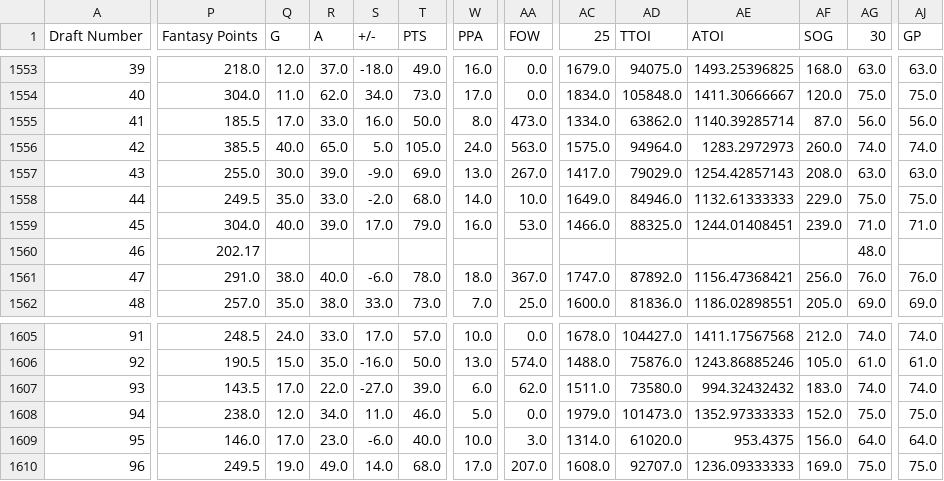
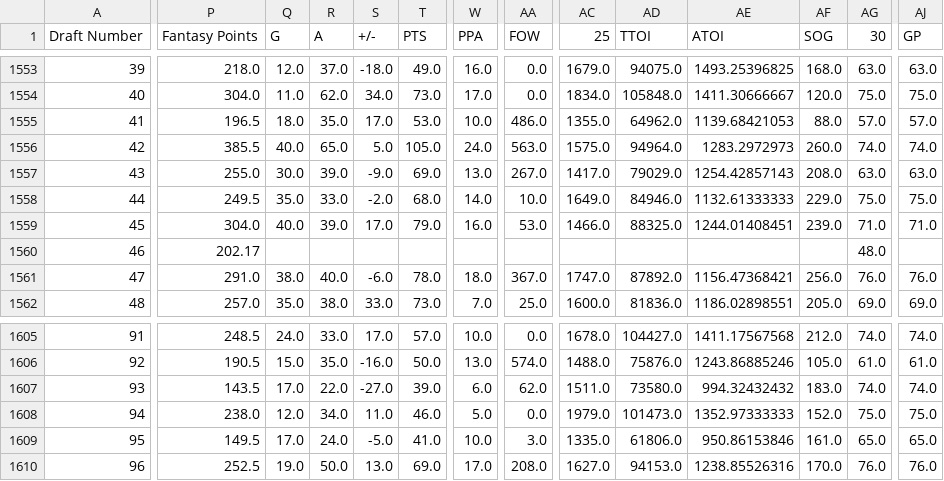
Before and after one commit to ivanchow23/espn-league54078-dashboard, a CSV file: docs/data/draft_df.csv, drawn as a sheet; only a part is shown, gaps mark what is left out; the diff covers the shown part only; the diff names each change by its address in the sheet, - before the commit and + after, or states it on an @@ line.

Commit message:
Update data 2026-04-04 07:00:01
Auto-generated commit with update_current_season_all.sh.

```diff
--- a/docs/data/draft_df.csv
+++ b/docs/data/draft_df.csv
-P1555 (Fantasy Points): 185.5
+P1555 (Fantasy Points): 196.5
-Q1555 (G): 17.0
+Q1555 (G): 18.0
-R1555 (A): 33.0
+R1555 (A): 35.0
-S1555 (+/-): 16.0
+S1555 (+/-): 17.0
-T1555 (PTS): 50.0
+T1555 (PTS): 53.0
-W1555 (PPA): 8.0
+W1555 (PPA): 10.0
-AA1555 (FOW): 473.0
+AA1555 (FOW): 486.0
-AC1555 (25): 1334.0
+AC1555 (25): 1355.0
-AD1555 (TTOI): 63862.0
+AD1555 (TTOI): 64962.0
-AE1555 (ATOI): 1140.39285714
+AE1555 (ATOI): 1139.68421053
-AF1555 (SOG): 87.0
+AF1555 (SOG): 88.0
-AG1555 (30): 56.0
+AG1555 (30): 57.0
-AJ1555 (GP): 56.0
+AJ1555 (GP): 57.0
-P1609 (Fantasy Points): 146.0
+P1609 (Fantasy Points): 149.5
-R1609 (A): 23.0
+R1609 (A): 24.0
-S1609 (+/-): -6.0
+S1609 (+/-): -5.0
-T1609 (PTS): 40.0
+T1609 (PTS): 41.0
-AC1609 (25): 1314.0
+AC1609 (25): 1335.0
-AD1609 (TTOI): 61020.0
+AD1609 (TTOI): 61806.0
-AE1609 (ATOI): 953.4375
+AE1609 (ATOI): 950.86153846
-AF1609 (SOG): 156.0
+AF1609 (SOG): 161.0
-AG1609 (30): 64.0
+AG1609 (30): 65.0
-AJ1609 (GP): 64.0
+AJ1609 (GP): 65.0
-P1610 (Fantasy Points): 249.5
+P1610 (Fantasy Points): 252.5
-R1610 (A): 49.0
+R1610 (A): 50.0
-S1610 (+/-): 14.0
+S1610 (+/-): 13.0
-T1610 (PTS): 68.0
+T1610 (PTS): 69.0
-AA1610 (FOW): 207.0
+AA1610 (FOW): 208.0
-AC1610 (25): 1608.0
+AC1610 (25): 1627.0
-AD1610 (TTOI): 92707.0
+AD1610 (TTOI): 94153.0
-AE1610 (ATOI): 1236.09333333
+AE1610 (ATOI): 1238.85526316
-AF1610 (SOG): 169.0
+AF1610 (SOG): 170.0
-AG1610 (30): 75.0
+AG1610 (30): 76.0
-AJ1610 (GP): 75.0
+AJ1610 (GP): 76.0
```
Also changed, not shown: 127 edited cells elsewhere in this file, 1 other file.
